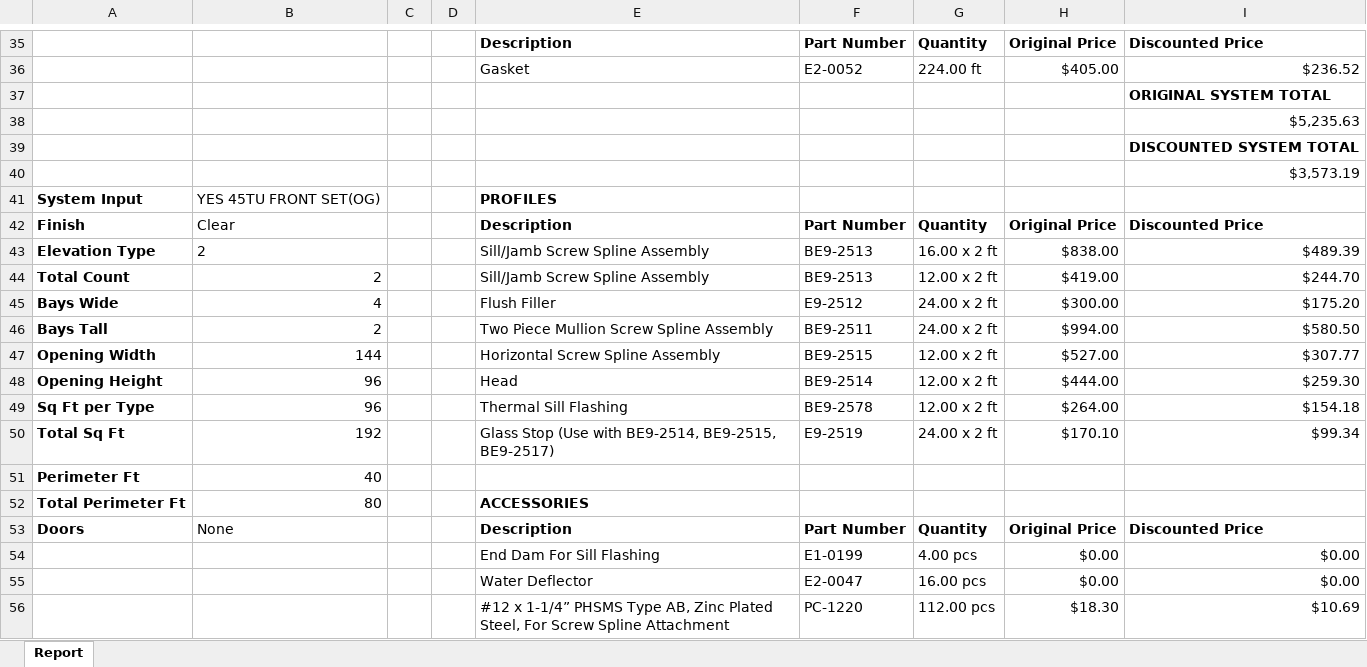
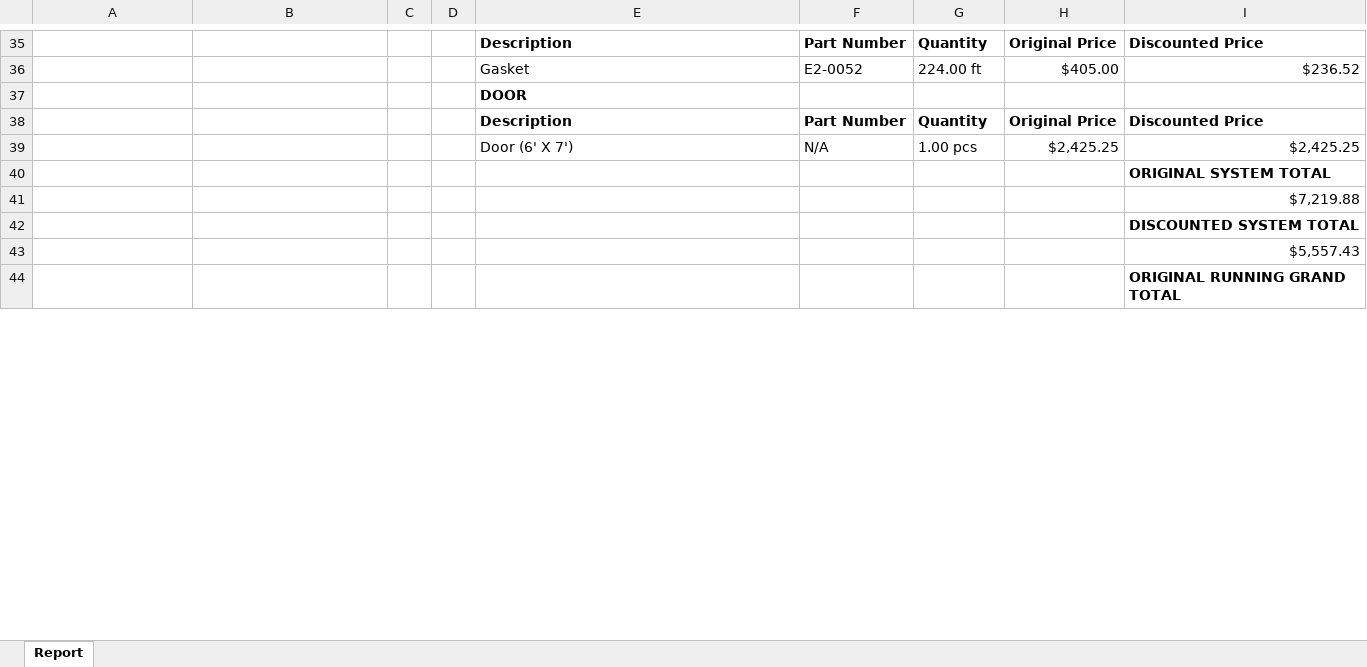
Before and after one commit to anthonyw298/Estimation, an Excel workbook: projects/1_Report.xlsx, sheet Report, drawn as a sheet; only a part is shown, gaps mark what is left out; the shorter side is filled out with more unchanged rows; values as stored, in another font and other column widths than the file's, no borders; removed rows and columns are numbered as before the commit, all else as after; the diff covers the shown part only; the diff names each change by its address in the sheet, - before the commit and + after, or states it on an @@ line.

```diff
--- a/projects/1_Report.xlsx (sheet Report)
+++ b/projects/1_Report.xlsx (sheet Report)
+row 37:  |  |  |  | DOOR
@@ row 66 moved to row 38: Description @@
+row 39:  |  |  |  | Door (6' X 7') | N/A | 1.00 pcs | $2,425.25 | $2,425.25
-I41: $5,235.63
+I41: $7,219.88
-I43: $3,573.19
+I43: $5,557.43
-row 41: System Input | YES 45TU FRONT SET(OG) |  |  | PROFILES
-row 42: Finish | Clear |  |  | Description | Part Number | Quantity | Original Price | Discounted Price
-row 43: Elevation Type | 2 |  |  | Sill/Jamb Screw Spline Assembly | BE9-2513 | 16.00 x 2 ft | $838.00 | $489.39
-row 44: Total Count | 2 |  |  | Sill/Jamb Screw Spline Assembly | BE9-2513 | 12.00 x 2 ft | $419.00 | $244.70
-row 45: Bays Wide | 4 |  |  | Flush Filler | E9-2512 | 24.00 x 2 ft | $300.00 | $175.20
-row 46: Bays Tall | 2 |  |  | Two Piece Mullion Screw Spline Assembly | BE9-2511 | 24.00 x 2 ft | $994.00 | $580.50
-row 47: Opening Width | 144 |  |  | Horizontal Screw Spline Assembly | BE9-2515 | 12.00 x 2 ft | $527.00 | $307.77
-row 48: Opening Height | 96 |  |  | Head | BE9-2514 | 12.00 x 2 ft | $444.00 | $259.30
-row 49: Sq Ft per Type | 96 |  |  | Thermal Sill Flashing | BE9-2578 | 12.00 x 2 ft | $264.00 | $154.18
-row 50: Total Sq Ft | 192 |  |  | Glass Stop (Use with BE9-2514, BE9-2515, BE9-2517) | E9-2519 | 24.00 x 2 ft | $170.10 | $99.34
-row 51: Perimeter Ft | 40
-row 52: Total Perimeter Ft | 80 |  |  | ACCESSORIES
-row 53: Doors | None |  |  | Description | Part Number | Quantity | Original Price | Discounted Price
-row 54:  |  |  |  | End Dam For Sill Flashing | E1-0199 | 4.00 pcs | $0.00 | $0.00
-row 55:  |  |  |  | Water Deflector | E2-0047 | 16.00 pcs | $0.00 | $0.00
-row 56:  |  |  |  | #12 x 1-1/4” PHSMS Type AB, Zinc Plated Steel, For Screw Spline Attachment | PC-1220 | 112.00 pcs | $18.30 | $10.69
```
Also changed, not shown: 6 added rows, 28 removed rows and 73 edited cells elsewhere in this sheet, 6 other files.
